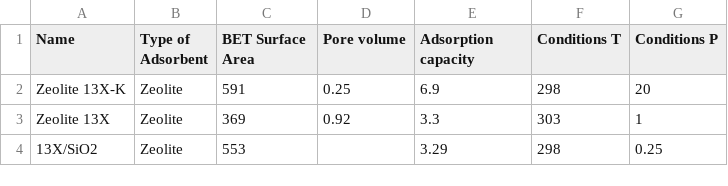
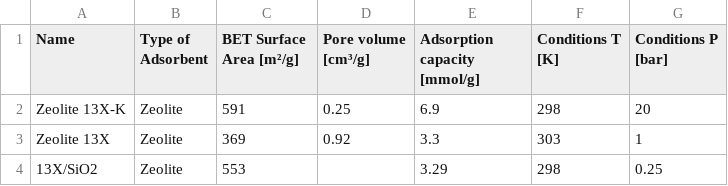
Before and after one commit to ArsenijsDanilko/Adsorbase, a CSV file: adsorbents.csv, drawn as a sheet; only a part is shown.

```diff
--- a/adsorbents.csv
+++ b/adsorbents.csv
@@ -1,2 +1,2 @@
-Name,Type of Adsorbent,BET Surface Area,Pore volume,Adsorption capacity,Conditions T,Conditions P
+Name,Type of Adsorbent,BET Surface Area [m²/g],Pore volume [cm³/g],Adsorption capacity [mmol/g],Conditions T [K],Conditions P [bar]
 Zeolite 13X-K,Zeolite,591,0.25,6.9,298,20
```
Also changed, not shown: 1 other file.
